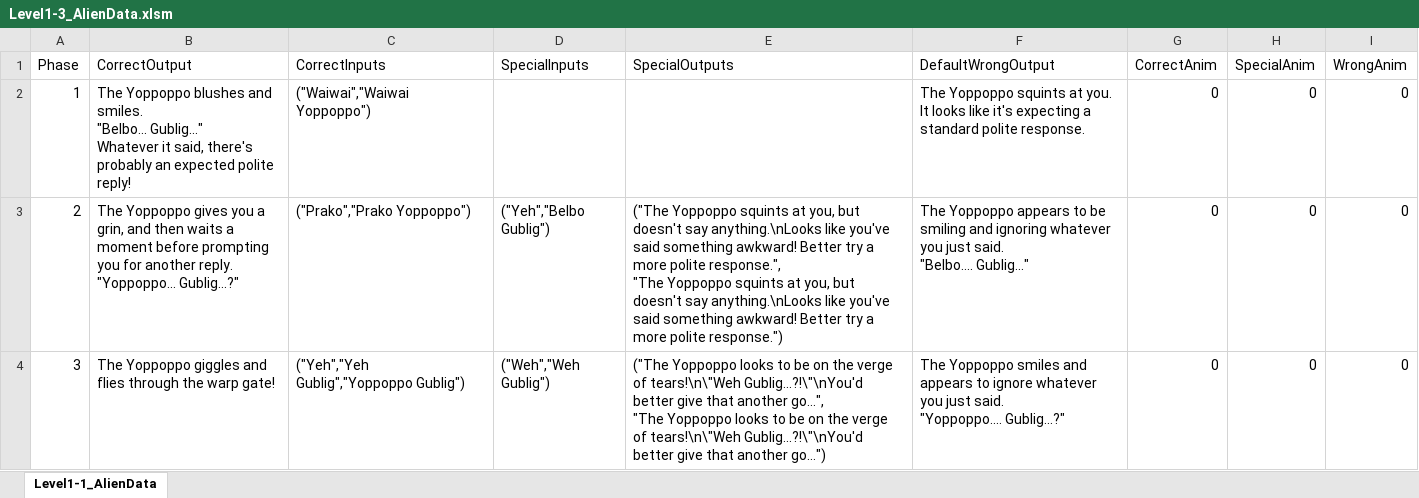
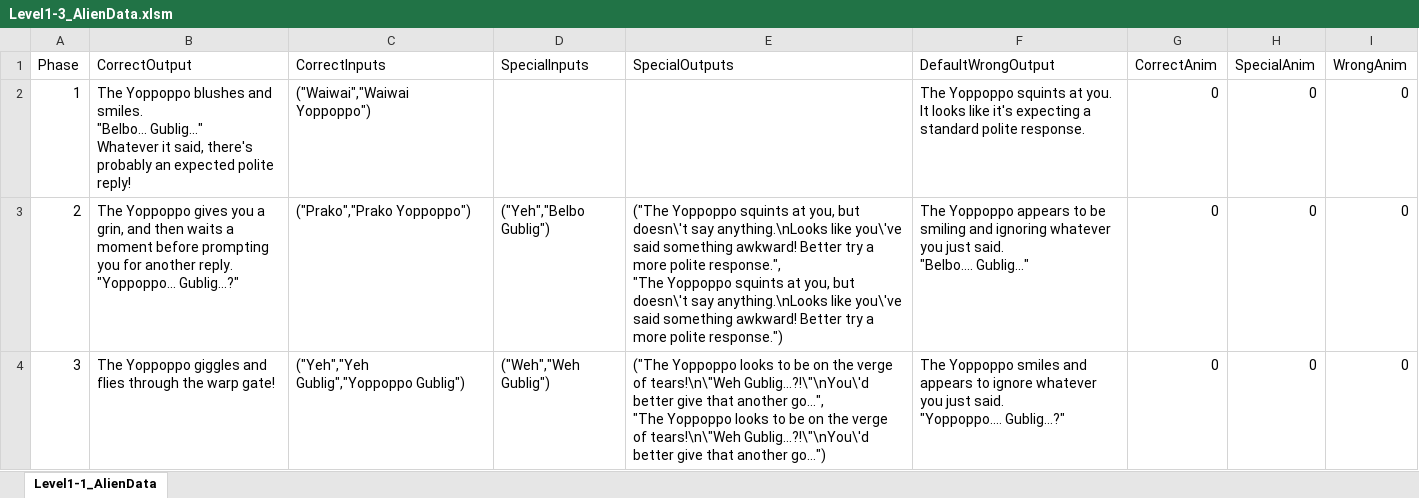
Before and after one commit to Hal305/Brain-Fog-Bachelor, an Excel workbook: Content/Assets/AlienDatatables/Spreadsheets/Level1-3_AlienData.xlsm, sheet Level1-1_AlienData, drawn as a sheet; values as stored, in another font and other column widths than the file's, no borders; ↵ is a line break in a cell; the diff names each change by its address in the sheet, - before the commit and + after, or states it on an @@ line.

```diff
--- a/Content/Assets/AlienDatatables/Spreadsheets/Level1-3_AlienData.xlsm (sheet Level1-1_AlienData)
+++ b/Content/Assets/AlienDatatables/Spreadsheets/Level1-3_AlienData.xlsm (sheet Level1-1_AlienData)
-E3 (SpecialOutputs): …you, but doesn't say anything.\nLooks like you've said something awkward! Better try a more polite response.", ↵ "The Yoppoppo squints at you, but doesn't say anything.\nLooks like you've said something…
+E3 (SpecialOutputs): …you, but doesn\'t say anything.\nLooks like you\'ve said something awkward! Better try a more polite response.", ↵ "The Yoppoppo squints at you, but doesn\'t say anything.\nLooks like you\'ve said something…
-E4 (SpecialOutputs): …of tears!\n\"Weh Gublig...?!\"\nYou'd better give that another go…", ↵ "The Yoppoppo looks to be on the verge of tears!\n\"Weh Gublig...?!\"\nYou'd better give…
+E4 (SpecialOutputs): …of tears!\n\"Weh Gublig...?!\"\nYou\'d better give that another go…", ↵ "The Yoppoppo looks to be on the verge of tears!\n\"Weh Gublig...?!\"\nYou\'d better give…
```
Also changed, not shown: Content/Assets/AlienDatatables/Spreadsheets/Level1-1_AlienData.xlsm, Content/Assets/AlienDatatables/Spreadsheets/Level1-2_AlienData.xlsm, 10 other files.
